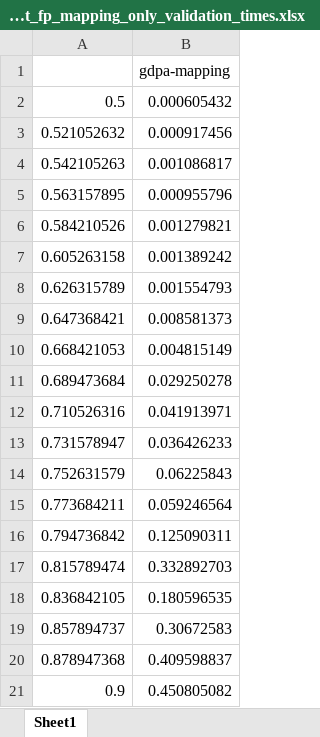
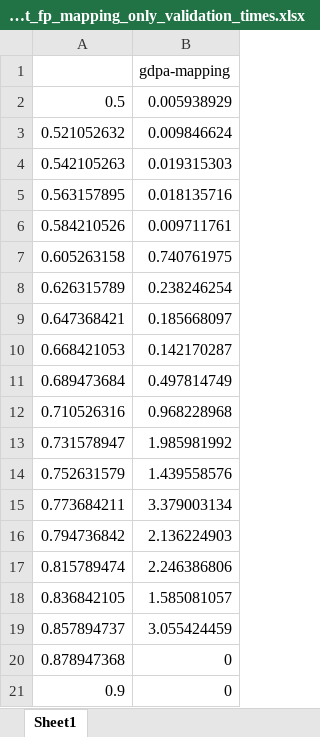
Before and after one commit to rivasjm/gradrts, an Excel workbook: workspace/framework_paper/fp-mapping-only/gradient_fp_mapping_only_validation_times.xlsx, sheet Sheet1, drawn as a sheet; values as stored, in another font and other column widths than the file's, no borders; the diff names each change by its address in the sheet, - before the commit and + after, or states it on an @@ line.

```diff
--- a/workspace/framework_paper/fp-mapping-only/gradient_fp_mapping_only_validation_times.xlsx (sheet Sheet1)
+++ b/workspace/framework_paper/fp-mapping-only/gradient_fp_mapping_only_validation_times.xlsx (sheet Sheet1)
-B2: 0.000605432
+B2: 0.005938929
-B3: 0.000917456
+B3: 0.009846624
-B4: 0.001086817
+B4: 0.019315303
-B5: 0.000955796
+B5: 0.018135716
-B6: 0.001279821
+B6: 0.009711761
-B7: 0.001389242
+B7: 0.740761975
-B8: 0.001554793
+B8: 0.238246254
-B9: 0.008581373
+B9: 0.185668097
-B10: 0.004815149
+B10: 0.142170287
-B11: 0.029250278
+B11: 0.497814749
-B12: 0.041913971
+B12: 0.968228968
-B13: 0.036426233
+B13: 1.985981992
-B14: 0.06225843
+B14: 1.439558576
-B15: 0.059246564
+B15: 3.379003134
-B16: 0.125090311
+B16: 2.136224903
-B17: 0.332892703
+B17: 2.246386806
-B18: 0.180596535
+B18: 1.585081057
-B19: 0.30672583
+B19: 3.055424459
-B20: 0.409598837
+B20: 0
-B21: 0.450805082
+B21: 0
```
Also changed, not shown: workspace/framework_paper/fp-mapping-only/gradient_fp_mapping_only_validation_schedulables.xlsx, 8 other files.
